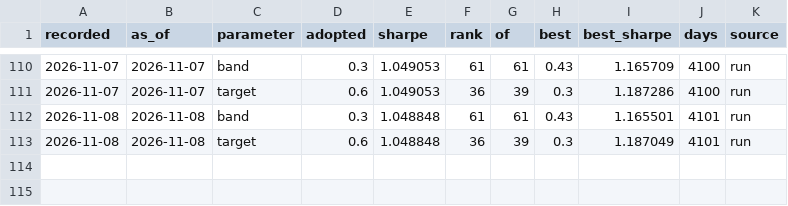
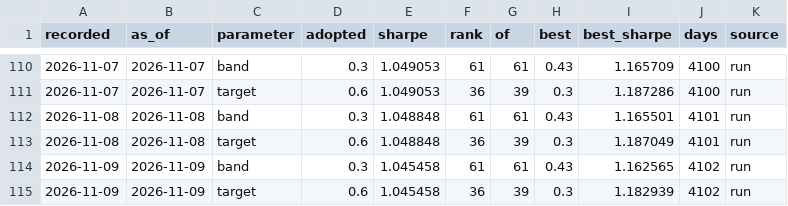
Before and after one commit to quasinbox-netizen/btc-cycle-lab, a CSV file: data/processed/rank_history.csv, drawn as a sheet; only a part is shown, gaps mark what is left out; the diff names each change by its address in the sheet, - before the commit and + after, or states it on an @@ line.

```diff
--- a/data/processed/rank_history.csv
+++ b/data/processed/rank_history.csv
+row 114: 2026-11-09 | 2026-11-09 | band | 0.3 | 1.045458 | 61 | 61 | 0.43 | 1.162565 | 4102 | run
+row 115: 2026-11-09 | 2026-11-09 | target | 0.6 | 1.045458 | 36 | 39 | 0.3 | 1.182939 | 4102 | run
```
Also changed, not shown: data/processed/sizing_comparison.csv, data/processed/sizing_sweep.csv, 9 other files.
